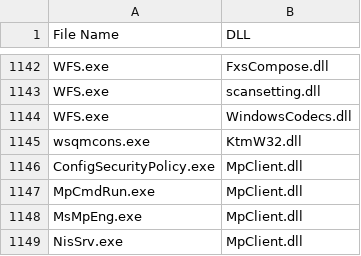
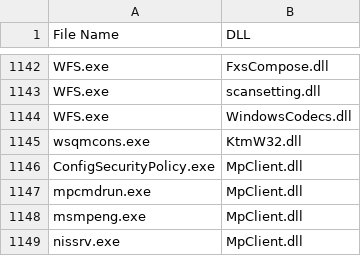
Before and after one commit to tarast17/sideLoads, a CSV file: Book1.csv, drawn as a sheet; only a part is shown, gaps mark what is left out.

Commit message:
Update Book1.csv

```diff
--- a/Book1.csv
+++ b/Book1.csv
@@ -1146,4 +1146,4 @@ wsqmcons.exe,KtmW32.dll
 ConfigSecurityPolicy.exe,MpClient.dll
-MpCmdRun.exe,MpClient.dll
-MsMpEng.exe,MpClient.dll
-NisSrv.exe,MpClient.dll
+mpcmdrun.exe,MpClient.dll
+msmpeng.exe,MpClient.dll
+nissrv.exe,MpClient.dll
```
